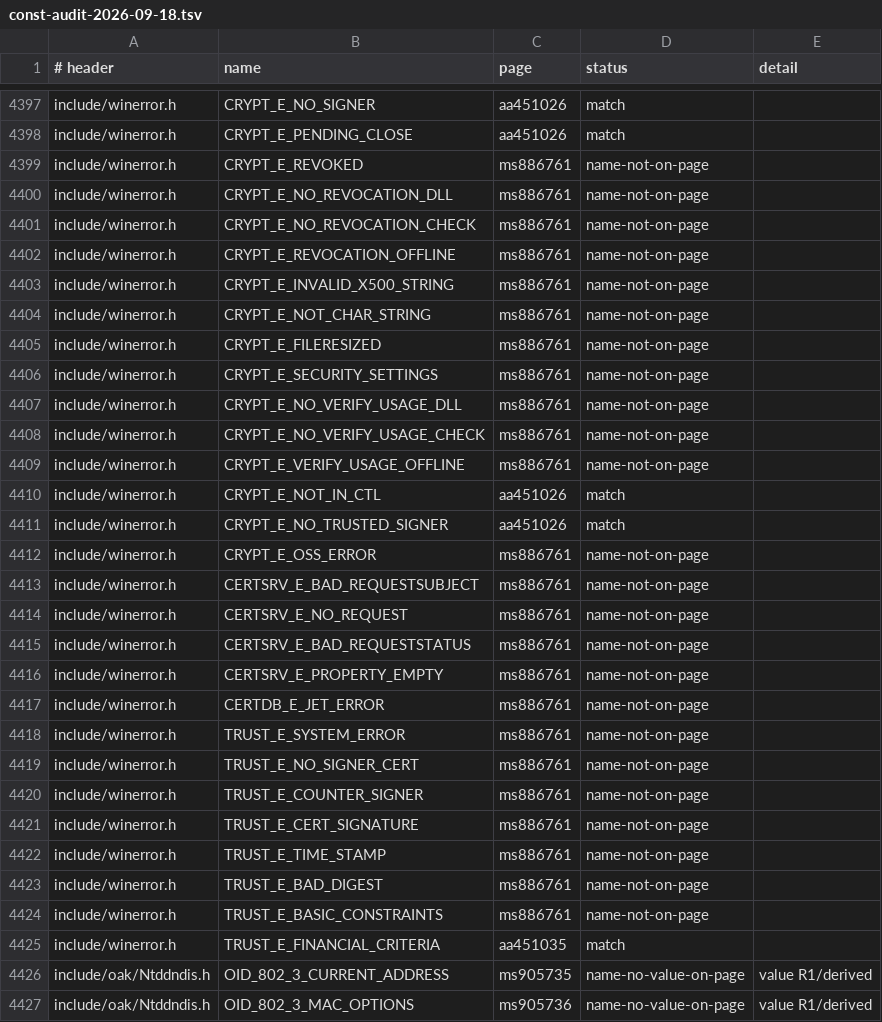
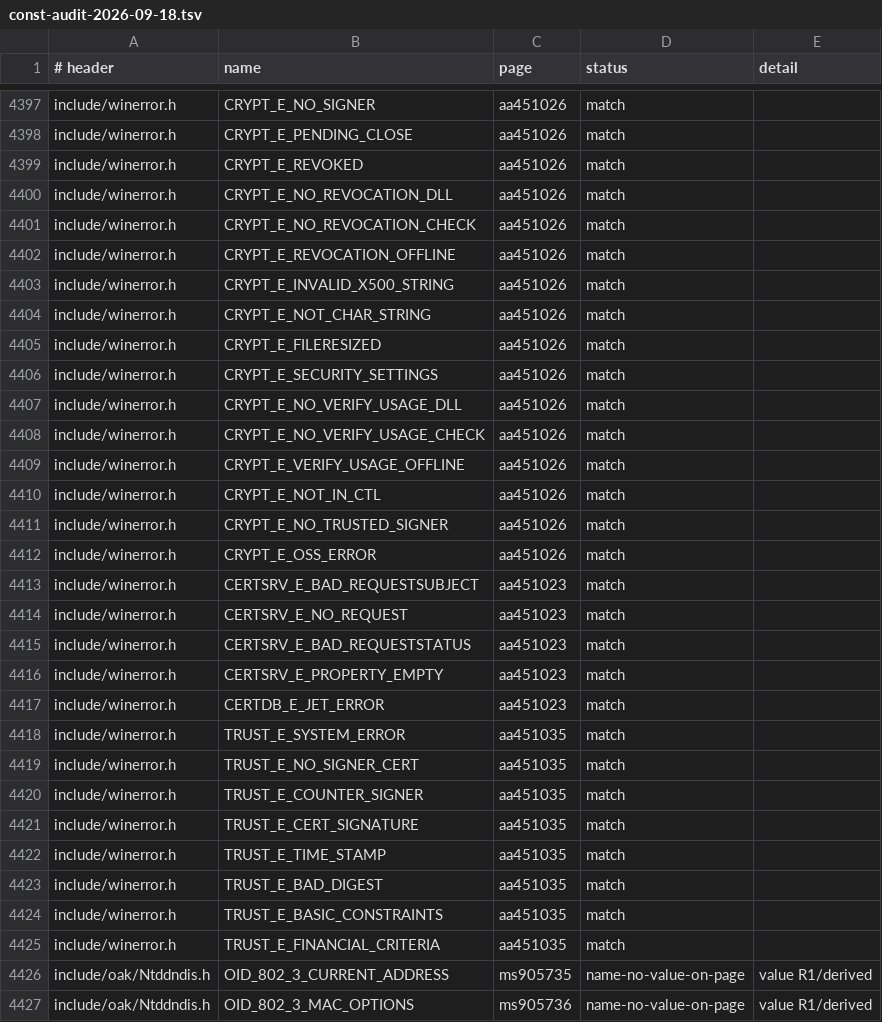
Before and after one commit to kagurasumusun/akari-dev, a TSV file: docs/const-audit-2026-09-18.tsv, drawn as a sheet; only a part is shown, gaps mark what is left out; the diff covers the shown part only.

Commit message:
const-cite: fix bare8 decimal misparse; +64 winerror.h citations
parse_value ran int(s, 0) on cell-bare8 index values, silently reading
'80095000' as decimal (0x4C62718) instead of hex -- every bare8 print
was rejected as 'differs'.  The form column now drives the base.

name-not-on-page re-check: 79 of the 223 names print on OTHER pages
(not their cited page); 64 match header values exactly and were cited
(winerror.h CERTDB_E_*/CERTSRV_E_* family, aa451023/ee488175).
const-audit: 1,962 -> 2,026 match, name-not-on-page 223 -> 159, 0
MISMATCH.  Remaining 15 'differs' are the already-verified mis-pairing
classes (AF_INET6 firewall table, DT_* perftest script, R2_WHITE index
table); header values stand.  make check exit 0.

```diff
--- a/docs/const-audit-2026-09-18.tsv
+++ b/docs/const-audit-2026-09-18.tsv
@@ -4398,28 +4398,28 @@ include/winerror.h	CRYPT_E_NO_SIGNER	aa451026	match
 include/winerror.h	CRYPT_E_PENDING_CLOSE	aa451026	match	
-include/winerror.h	CRYPT_E_REVOKED	ms886761	name-not-on-page	
-include/winerror.h	CRYPT_E_NO_REVOCATION_DLL	ms886761	name-not-on-page	
-include/winerror.h	CRYPT_E_NO_REVOCATION_CHECK	ms886761	name-not-on-page	
-include/winerror.h	CRYPT_E_REVOCATION_OFFLINE	ms886761	name-not-on-page	
-include/winerror.h	CRYPT_E_INVALID_X500_STRING	ms886761	name-not-on-page	
-include/winerror.h	CRYPT_E_NOT_CHAR_STRING	ms886761	name-not-on-page	
-include/winerror.h	CRYPT_E_FILERESIZED	ms886761	name-not-on-page	
-include/winerror.h	CRYPT_E_SECURITY_SETTINGS	ms886761	name-not-on-page	
-include/winerror.h	CRYPT_E_NO_VERIFY_USAGE_DLL	ms886761	name-not-on-page	
-include/winerror.h	CRYPT_E_NO_VERIFY_USAGE_CHECK	ms886761	name-not-on-page	
-include/winerror.h	CRYPT_E_VERIFY_USAGE_OFFLINE	ms886761	name-not-on-page	
+include/winerror.h	CRYPT_E_REVOKED	aa451026	match	
+include/winerror.h	CRYPT_E_NO_REVOCATION_DLL	aa451026	match	
+include/winerror.h	CRYPT_E_NO_REVOCATION_CHECK	aa451026	match	
+include/winerror.h	CRYPT_E_REVOCATION_OFFLINE	aa451026	match	
+include/winerror.h	CRYPT_E_INVALID_X500_STRING	aa451026	match	
+include/winerror.h	CRYPT_E_NOT_CHAR_STRING	aa451026	match	
+include/winerror.h	CRYPT_E_FILERESIZED	aa451026	match	
+include/winerror.h	CRYPT_E_SECURITY_SETTINGS	aa451026	match	
+include/winerror.h	CRYPT_E_NO_VERIFY_USAGE_DLL	aa451026	match	
+include/winerror.h	CRYPT_E_NO_VERIFY_USAGE_CHECK	aa451026	match	
+include/winerror.h	CRYPT_E_VERIFY_USAGE_OFFLINE	aa451026	match	
 include/winerror.h	CRYPT_E_NOT_IN_CTL	aa451026	match	
 include/winerror.h	CRYPT_E_NO_TRUSTED_SIGNER	aa451026	match	
-include/winerror.h	CRYPT_E_OSS_ERROR	ms886761	name-not-on-page	
-include/winerror.h	CERTSRV_E_BAD_REQUESTSUBJECT	ms886761	name-not-on-page	
-include/winerror.h	CERTSRV_E_NO_REQUEST	ms886761	name-not-on-page	
-include/winerror.h	CERTSRV_E_BAD_REQUESTSTATUS	ms886761	name-not-on-page	
-include/winerror.h	CERTSRV_E_PROPERTY_EMPTY	ms886761	name-not-on-page	
-include/winerror.h	CERTDB_E_JET_ERROR	ms886761	name-not-on-page	
-include/winerror.h	TRUST_E_SYSTEM_ERROR	ms886761	name-not-on-page	
-include/winerror.h	TRUST_E_NO_SIGNER_CERT	ms886761	name-not-on-page	
-include/winerror.h	TRUST_E_COUNTER_SIGNER	ms886761	name-not-on-page	
-include/winerror.h	TRUST_E_CERT_SIGNATURE	ms886761	name-not-on-page	
-include/winerror.h	TRUST_E_TIME_STAMP	ms886761	name-not-on-page	
-include/winerror.h	TRUST_E_BAD_DIGEST	ms886761	name-not-on-page	
-include/winerror.h	TRUST_E_BASIC_CONSTRAINTS	ms886761	name-not-on-page	
+include/winerror.h	CRYPT_E_OSS_ERROR	aa451026	match	
+include/winerror.h	CERTSRV_E_BAD_REQUESTSUBJECT	aa451023	match	
+include/winerror.h	CERTSRV_E_NO_REQUEST	aa451023	match	
+include/winerror.h	CERTSRV_E_BAD_REQUESTSTATUS	aa451023	match	
+include/winerror.h	CERTSRV_E_PROPERTY_EMPTY	aa451023	match	
+include/winerror.h	CERTDB_E_JET_ERROR	aa451023	match	
+include/winerror.h	TRUST_E_SYSTEM_ERROR	aa451035	match	
+include/winerror.h	TRUST_E_NO_SIGNER_CERT	aa451035	match	
+include/winerror.h	TRUST_E_COUNTER_SIGNER	aa451035	match	
+include/winerror.h	TRUST_E_CERT_SIGNATURE	aa451035	match	
+include/winerror.h	TRUST_E_TIME_STAMP	aa451035	match	
+include/winerror.h	TRUST_E_BAD_DIGEST	aa451035	match	
+include/winerror.h	TRUST_E_BASIC_CONSTRAINTS	aa451035	match	
 include/winerror.h	TRUST_E_FINANCIAL_CRITERIA	aa451035	match	
```
Also changed, not shown: 80 edited cells elsewhere in this file, docs/const-cite-conflicts.tsv, 2 other files.
